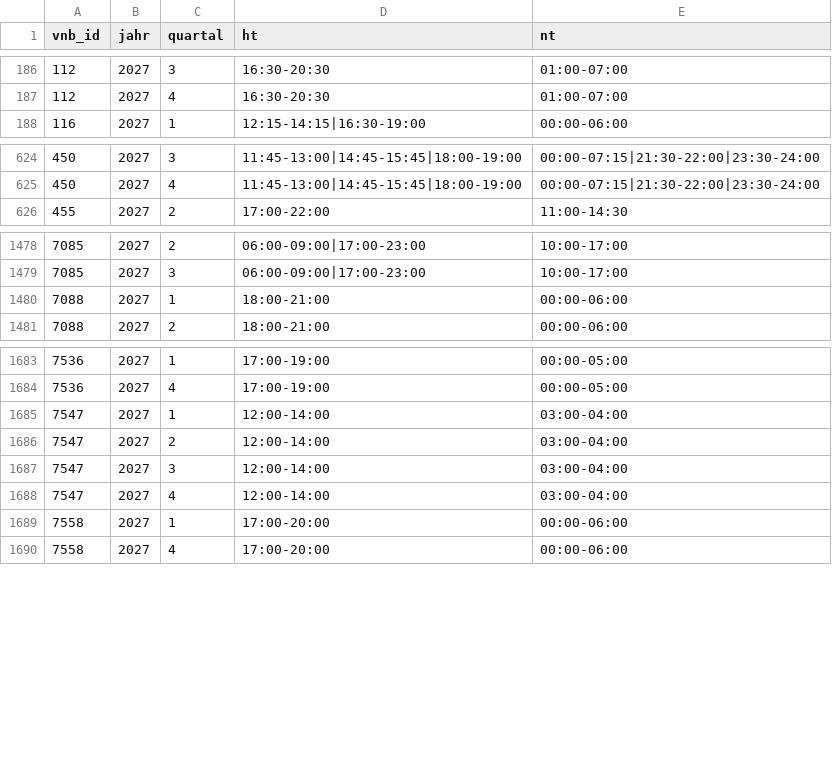
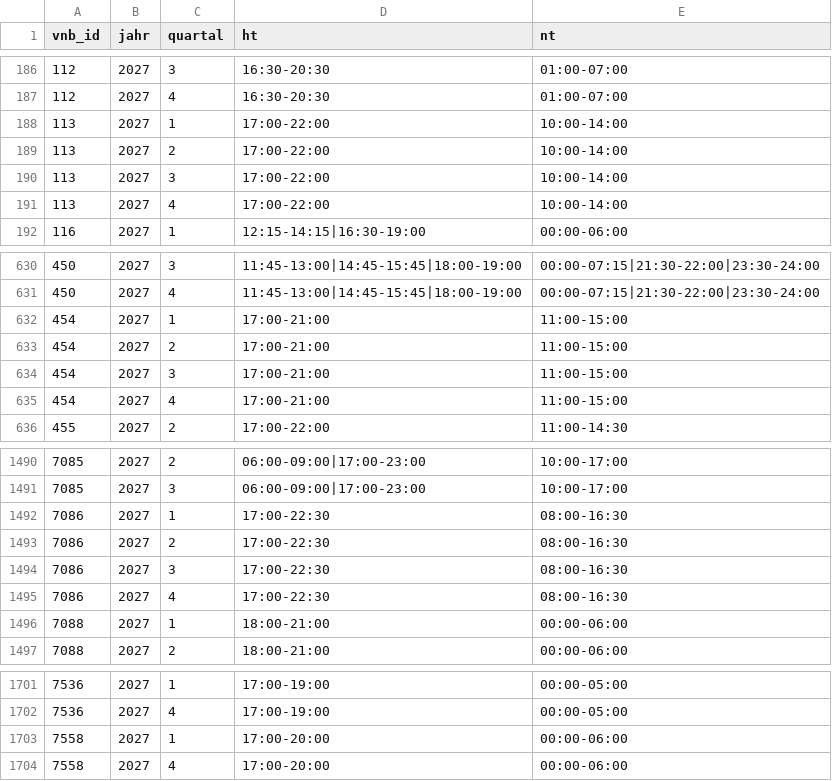
Before and after one commit to the78mole/Par14a-Database, a CSV file: data/2027/m3_zeitfenster.csv, drawn as a sheet; only a part is shown, gaps mark what is left out; removed rows and columns are numbered as before the commit, all else as after; the diff covers the shown part only; the diff names each change by its address in the sheet, - before the commit and + after, or states it on an @@ line.

```diff
--- a/data/2027/m3_zeitfenster.csv
+++ b/data/2027/m3_zeitfenster.csv
+row 188: 113 | 2027 | 1 | 17:00-22:00 | 10:00-14:00
+row 189: 113 | 2027 | 2 | 17:00-22:00 | 10:00-14:00
+row 190: 113 | 2027 | 3 | 17:00-22:00 | 10:00-14:00
+row 191: 113 | 2027 | 4 | 17:00-22:00 | 10:00-14:00
+row 632: 454 | 2027 | 1 | 17:00-21:00 | 11:00-15:00
+row 633: 454 | 2027 | 2 | 17:00-21:00 | 11:00-15:00
+row 634: 454 | 2027 | 3 | 17:00-21:00 | 11:00-15:00
+row 635: 454 | 2027 | 4 | 17:00-21:00 | 11:00-15:00
+row 1492: 7086 | 2027 | 1 | 17:00-22:30 | 08:00-16:30
+row 1493: 7086 | 2027 | 2 | 17:00-22:30 | 08:00-16:30
+row 1494: 7086 | 2027 | 3 | 17:00-22:30 | 08:00-16:30
+row 1495: 7086 | 2027 | 4 | 17:00-22:30 | 08:00-16:30
-row 1685: 7547 | 2027 | 1 | 12:00-14:00 | 03:00-04:00
-row 1686: 7547 | 2027 | 2 | 12:00-14:00 | 03:00-04:00
-row 1687: 7547 | 2027 | 3 | 12:00-14:00 | 03:00-04:00
-row 1688: 7547 | 2027 | 4 | 12:00-14:00 | 03:00-04:00
```
Also changed, not shown: 14 added rows and 14 edited cells elsewhere in this file, data/2026/m3_zeitfenster.csv, data/2026/preisblatt.csv, 6 other files.
